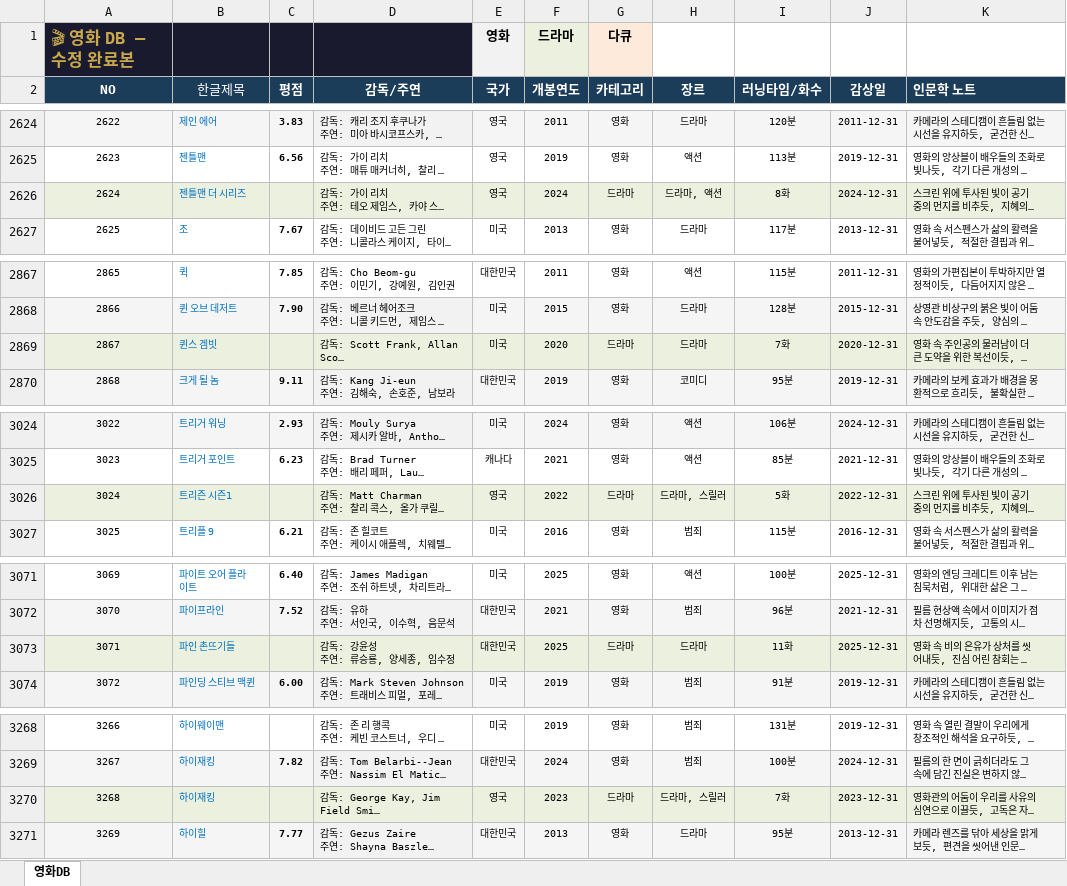
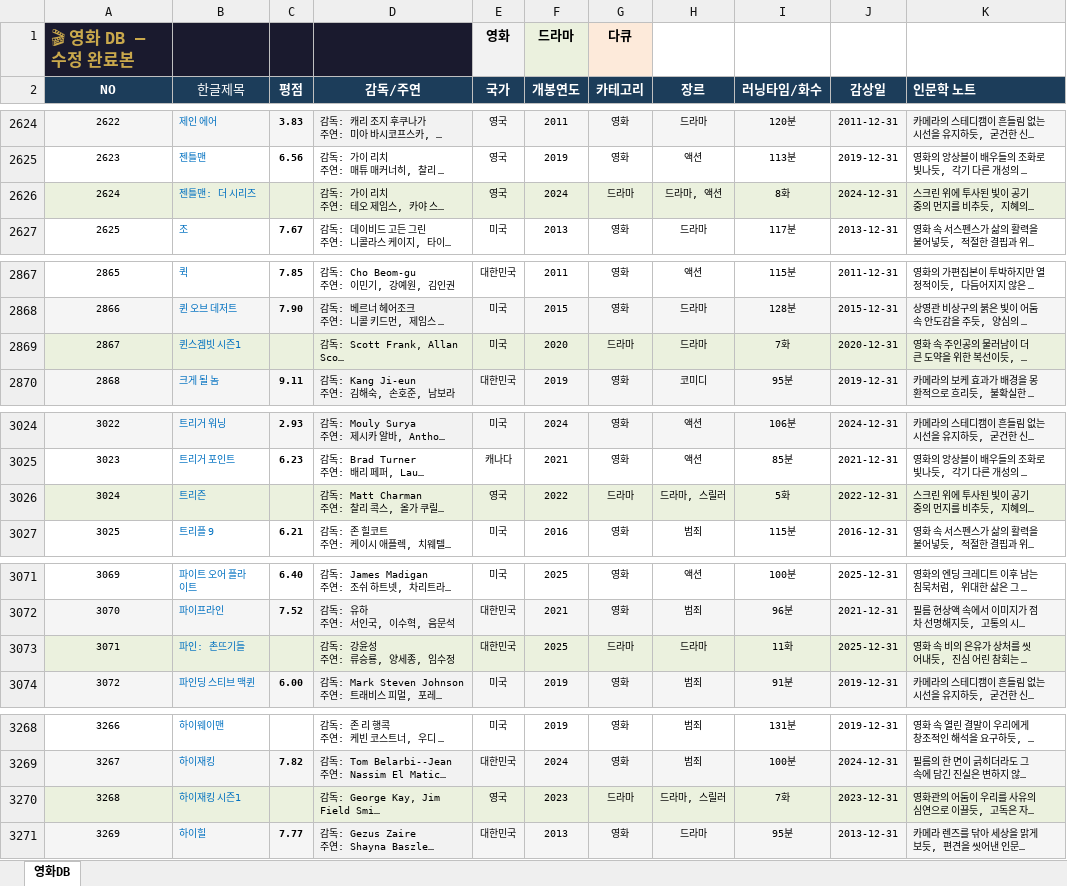
Before and after one commit to casio8000/film-humanities_Mobile, an Excel workbook: movie_list_complete.xlsx, sheet 영화DB, drawn as a sheet; only a part is shown, gaps mark what is left out; long unchanged cells end in …; values as stored, in another font and other column widths than the file's, no borders; table styles not drawn; the diff covers the shown part only; the diff names each change by its address in the sheet, - before the commit and + after, or states it on an @@ line.

```diff
--- a/movie_list_complete.xlsx (sheet 영화DB)
+++ b/movie_list_complete.xlsx (sheet 영화DB)
-B2626 (한글제목): 젠틀맨 더 시리즈
+B2626 (한글제목): 젠틀맨: 더 시리즈
-B2869 (한글제목): 퀸스 겜빗
+B2869 (한글제목): 퀸스겜빗 시즌1
-B3026 (한글제목): 트리즌 시즌1
+B3026 (한글제목): 트리즌
-B3073 (한글제목): 파인 촌뜨기들
+B3073 (한글제목): 파인: 촌뜨기들
-B3270 (한글제목): 하이재킹
+B3270 (한글제목): 하이재킹 시즌1
```
Also changed, not shown: 17 edited cells and cell formats elsewhere in this sheet, formulas that keep their value.
